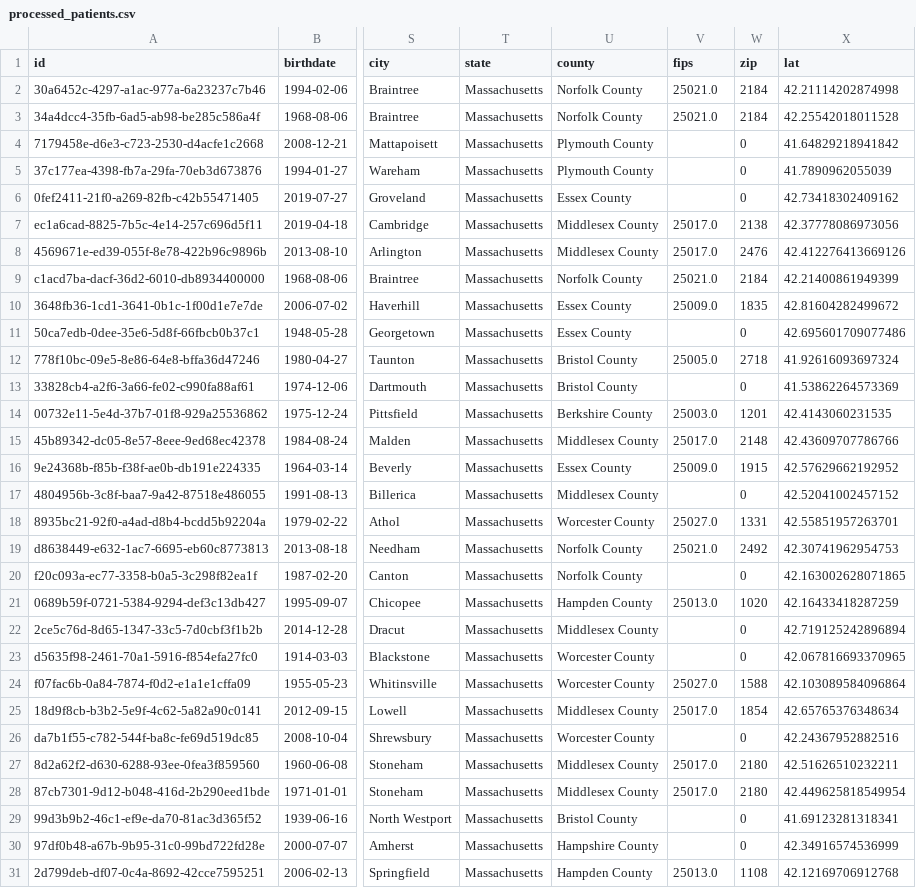
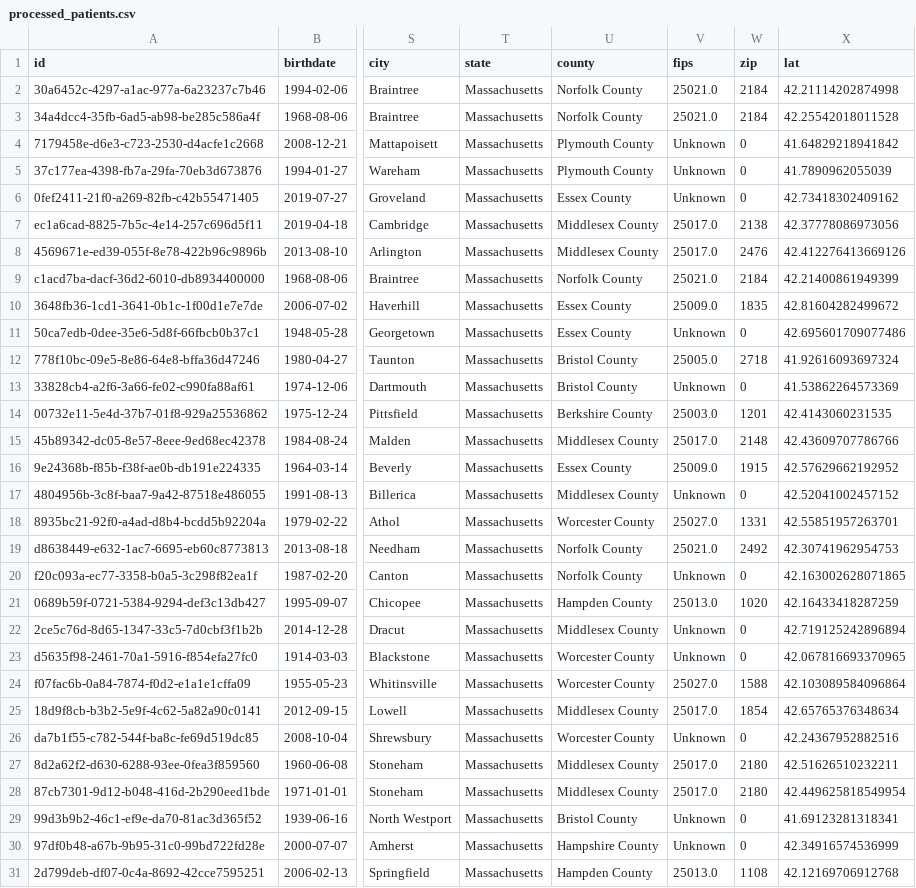
Before and after one commit to shaukat-abidi/cancer-data-analysis, a CSV file: data/processed_data/processed_patients.csv, drawn as a sheet; only a part is shown, gaps mark what is left out; the diff covers the shown part only; the diff names each change by its address in the sheet, - before the commit and + after, or states it on an @@ line.

Commit message:
Added and modified ETL notebooks for encounters and patients along with YAML files

```diff
--- a/data/processed_data/processed_patients.csv
+++ b/data/processed_data/processed_patients.csv
-V4:V6 (fips): (empty)
+V4:V6 (fips): Unknown
-V11 (fips): (empty)
+V11 (fips): Unknown
-V13 (fips): (empty)
+V13 (fips): Unknown
-V17 (fips): (empty)
+V17 (fips): Unknown
-V20 (fips): (empty)
+V20 (fips): Unknown
-V22:V23 (fips): (empty)
+V22:V23 (fips): Unknown
-V26 (fips): (empty)
+V26 (fips): Unknown
-V29:V30 (fips): (empty)
+V29:V30 (fips): Unknown
```
Also changed, not shown: 23 edited cells elsewhere in this file, 7 other files.
